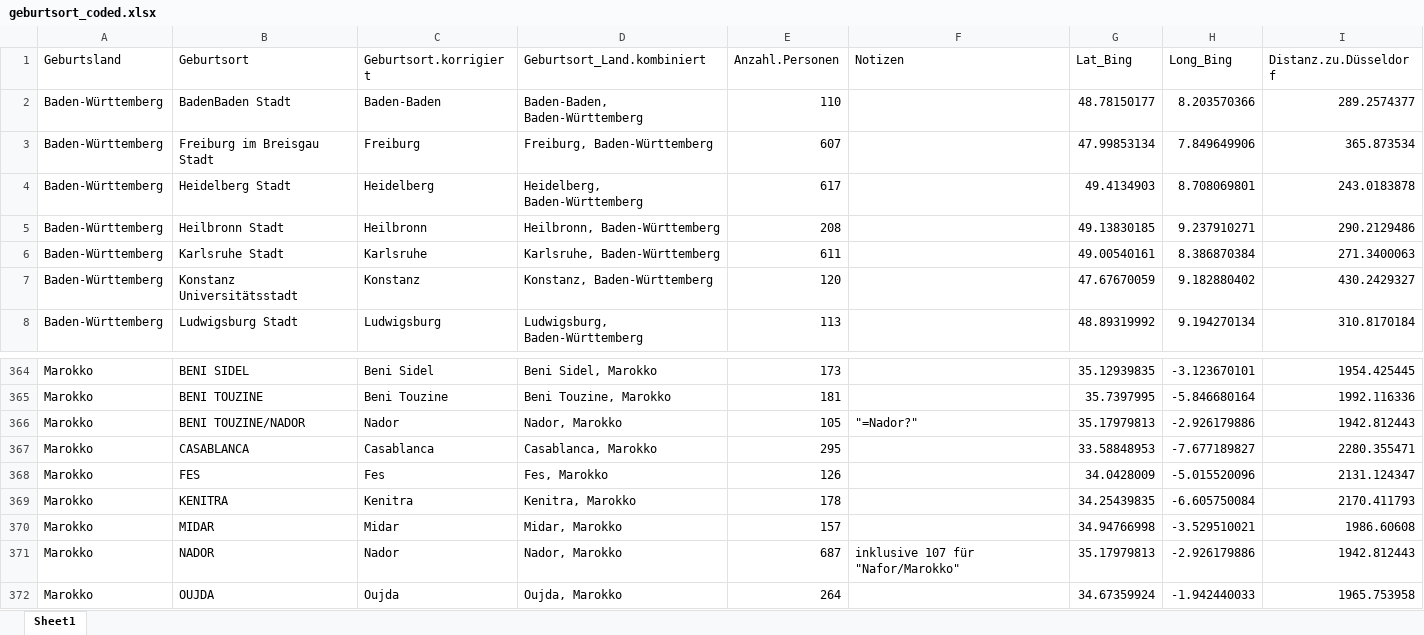
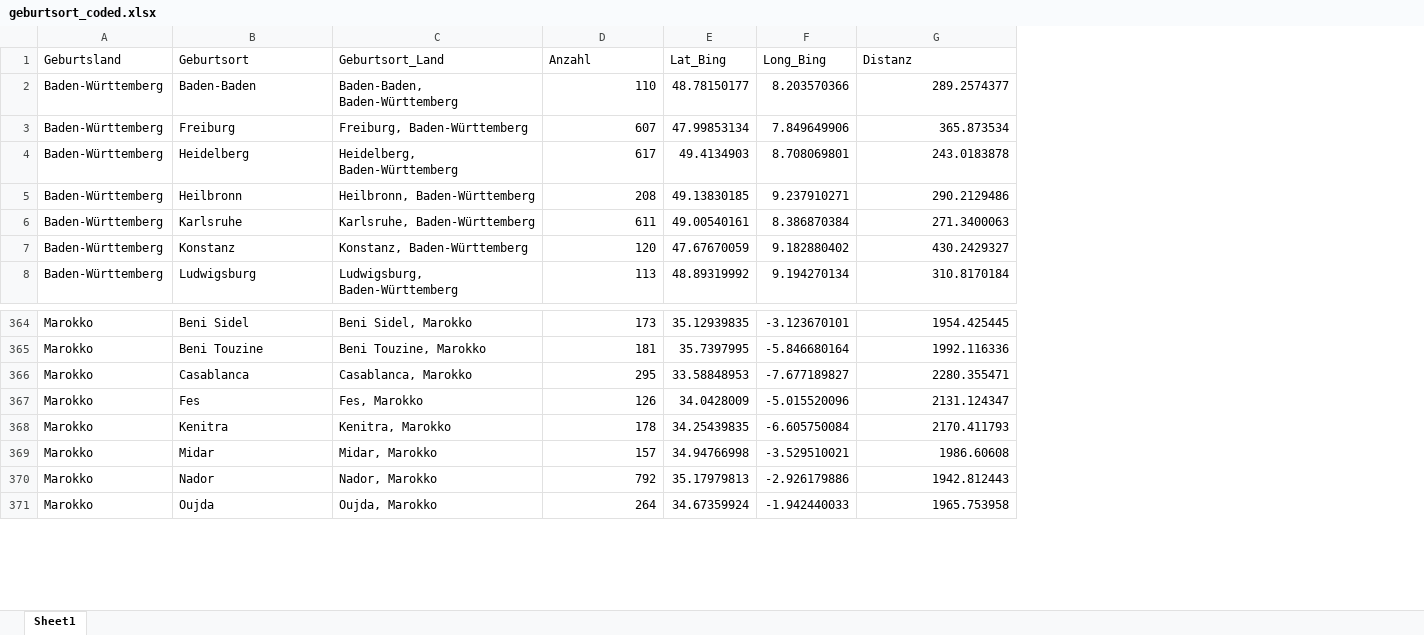
Before and after one commit to kischacht/rp-zugezogene, an Excel workbook: opendata/geburtsort_coded.xlsx, sheet Sheet1, drawn as a sheet; only a part is shown, gaps mark what is left out; values as stored, in another font and other column widths than the file's, no borders; removed rows and columns are numbered as before the commit, all else as after; the diff names each change by its address in the sheet, - before the commit and + after, or states it on an @@ line.

```diff
--- a/opendata/geburtsort_coded.xlsx (sheet Sheet1)
+++ b/opendata/geburtsort_coded.xlsx (sheet Sheet1)
-column B (Geburtsort), rows 2-8: BadenBaden Stadt | Freiburg im Breisgau Stadt | Heidelberg Stadt | Heilbronn Stadt | Karlsruhe Stadt | Konstanz Universitätsstadt | Ludwigsburg Stadt; rows 364-365: BENI SIDEL | BENI TOUZINE; rows 367-372: CASABLANCA | FES | KENITRA | MIDAR | NADOR | OUJDA
-column F (Notizen), row 371: inklusive 107 für "Nafor/Marokko"
-B1: Geburtsort.korrigiert
+B1: Geburtsort
-C1: Geburtsort_Land.kombiniert
+C1: Geburtsort_Land
-D1: Anzahl.Personen
+D1: Anzahl
-G1: Distanz.zu.Düsseldorf
+G1: Distanz
-row 366: Marokko | BENI TOUZINE/NADOR | Nador | Nador, Marokko | 105 | "=Nador?" | 35.17979813 | -2.926179886 | 1942.812443
-D370 (Anzahl): 687
+D370 (Anzahl): 792
```
Also changed, not shown: 4 other files.
